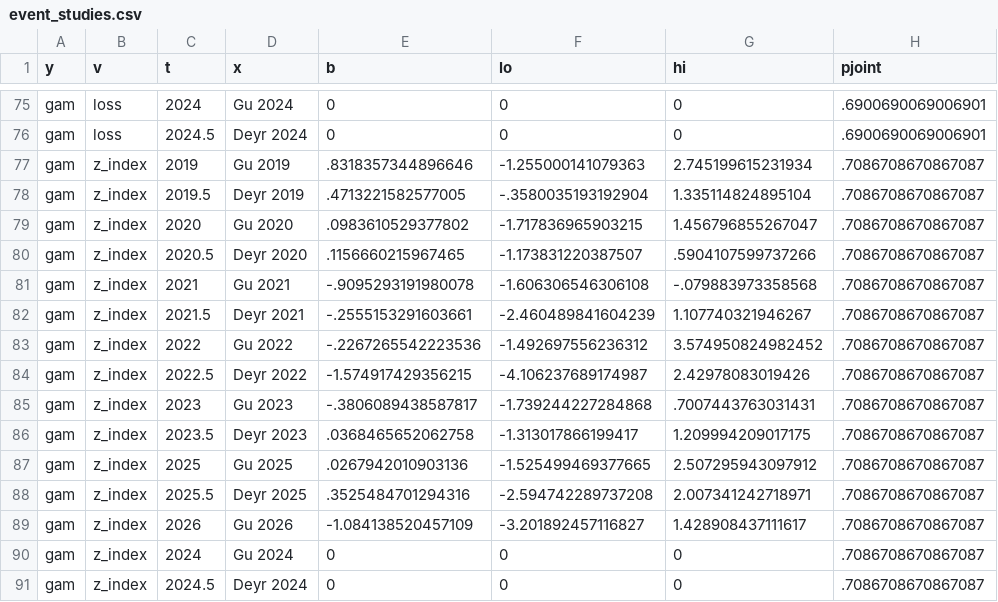
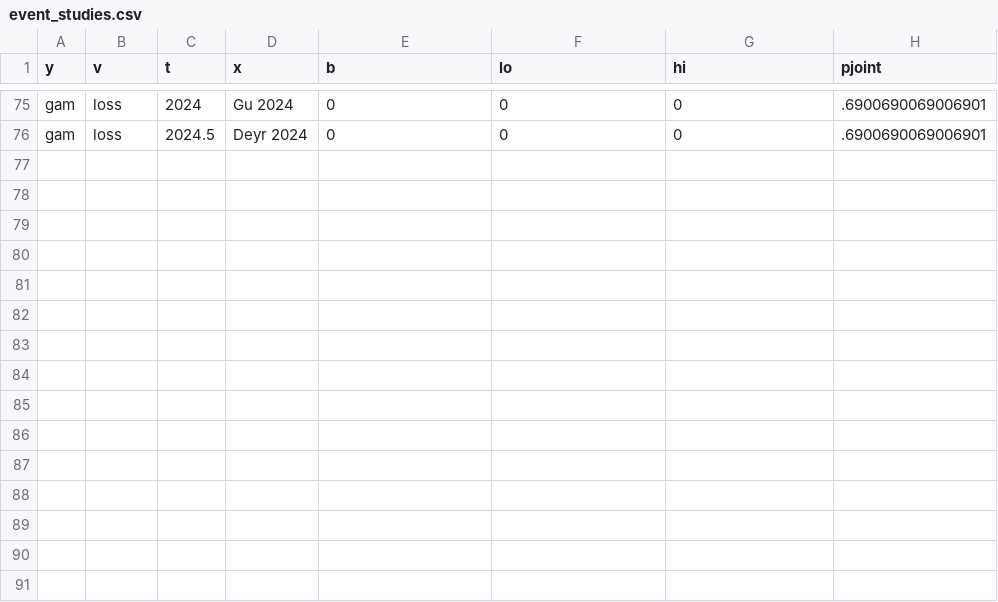
Before and after one commit to justinsandefur/fewsnet-evaluation, a CSV file: us_cut_memo/lgh_replication/output/event_studies.csv, drawn as a sheet; only a part is shown, gaps mark what is left out; the diff names each change by its address in the sheet, - before the commit and + after, or states it on an @@ line.

```diff
--- a/us_cut_memo/lgh_replication/output/event_studies.csv
+++ b/us_cut_memo/lgh_replication/output/event_studies.csv
-row 77: gam | z_index | 2019 | Gu 2019 | .8318357344896646 | -1.255000141079363 | 2.745199615231934 | .7086708670867087
-row 78: gam | z_index | 2019.5 | Deyr 2019 | .4713221582577005 | -.3580035193192904 | 1.335114824895104 | .7086708670867087
-row 79: gam | z_index | 2020 | Gu 2020 | .0983610529377802 | -1.717836965903215 | 1.456796855267047 | .7086708670867087
-row 80: gam | z_index | 2020.5 | Deyr 2020 | .1156660215967465 | -1.173831220387507 | .5904107599737266 | .7086708670867087
-row 81: gam | z_index | 2021 | Gu 2021 | -.9095293191980078 | -1.606306546306108 | -.079883973358568 | .7086708670867087
-row 82: gam | z_index | 2021.5 | Deyr 2021 | -.2555153291603661 | -2.460489841604239 | 1.107740321946267 | .7086708670867087
-row 83: gam | z_index | 2022 | Gu 2022 | -.2267265542223536 | -1.492697556236312 | 3.574950824982452 | .7086708670867087
-row 84: gam | z_index | 2022.5 | Deyr 2022 | -1.574917429356215 | -4.106237689174987 | 2.42978083019426 | .7086708670867087
-row 85: gam | z_index | 2023 | Gu 2023 | -.3806089438587817 | -1.739244227284868 | .7007443763031431 | .7086708670867087
-row 86: gam | z_index | 2023.5 | Deyr 2023 | .0368465652062758 | -1.313017866199417 | 1.209994209017175 | .7086708670867087
-row 87: gam | z_index | 2025 | Gu 2025 | .0267942010903136 | -1.525499469377665 | 2.507295943097912 | .7086708670867087
-row 88: gam | z_index | 2025.5 | Deyr 2025 | .3525484701294316 | -2.594742289737208 | 2.007341242718971 | .7086708670867087
-row 89: gam | z_index | 2026 | Gu 2026 | -1.084138520457109 | -3.201892457116827 | 1.428908437111617 | .7086708670867087
-row 90: gam | z_index | 2024 | Gu 2024 | 0 | 0 | 0 | .7086708670867087
-row 91: gam | z_index | 2024.5 | Deyr 2024 | 0 | 0 | 0 | .7086708670867087
```
Also changed, not shown: us_cut_memo/lgh_replication/output/estimates.csv, 3 other files.
